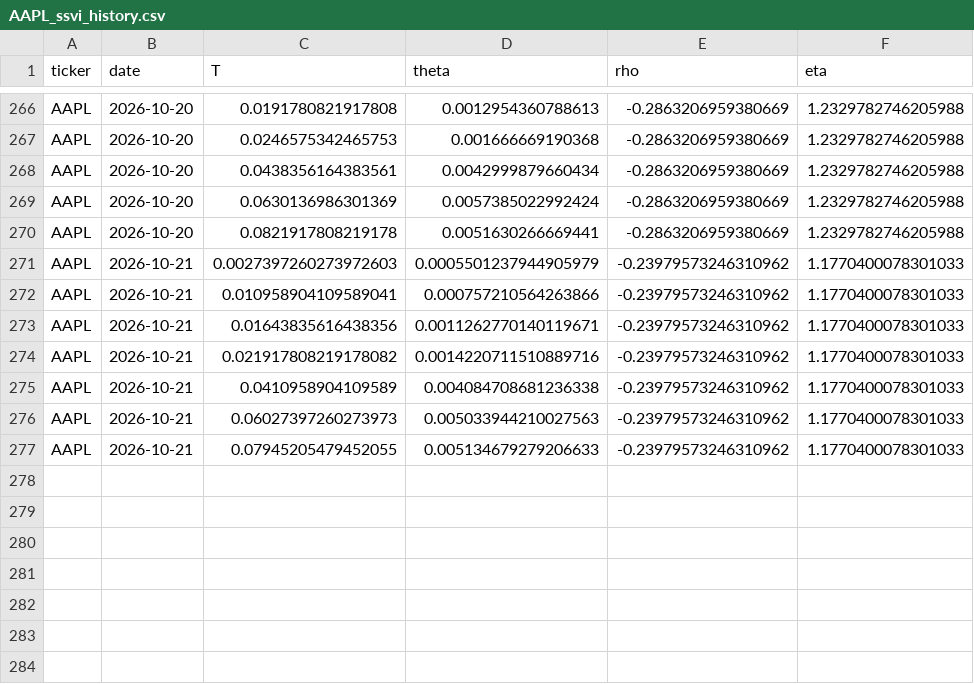
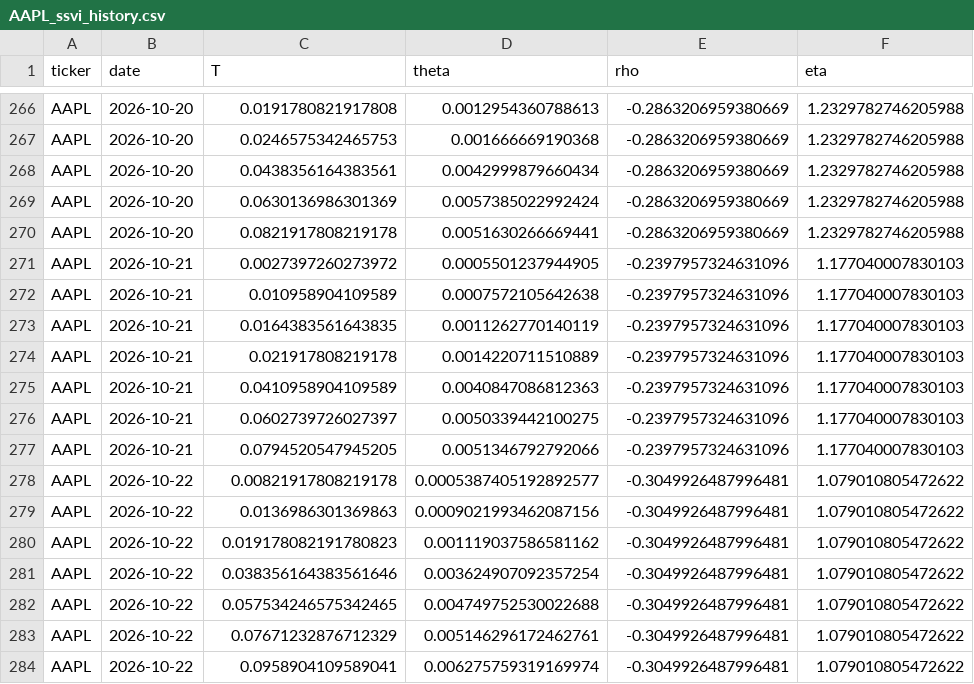
Before and after one commit to 0264224-netizen/Proyecto-1, a CSV file: history/AAPL_ssvi_history.csv, drawn as a sheet; only a part is shown, gaps mark what is left out.

```diff
--- a/history/AAPL_ssvi_history.csv
+++ b/history/AAPL_ssvi_history.csv
@@ -270,8 +270,15 @@ AAPL,2026-10-20,0.0630136986301369,0.0057385022992424,-0.2863206959380669,1.2329
 AAPL,2026-10-20,0.0821917808219178,0.0051630266669441,-0.2863206959380669,1.2329782746205988
-AAPL,2026-10-21,0.0027397260273972603,0.0005501237944905979,-0.23979573246310962,1.1770400078301033
-AAPL,2026-10-21,0.010958904109589041,0.000757210564263866,-0.23979573246310962,1.1770400078301033
-AAPL,2026-10-21,0.01643835616438356,0.0011262770140119671,-0.23979573246310962,1.1770400078301033
-AAPL,2026-10-21,0.021917808219178082,0.0014220711510889716,-0.23979573246310962,1.1770400078301033
-AAPL,2026-10-21,0.0410958904109589,0.004084708681236338,-0.23979573246310962,1.1770400078301033
-AAPL,2026-10-21,0.06027397260273973,0.005033944210027563,-0.23979573246310962,1.1770400078301033
-AAPL,2026-10-21,0.07945205479452055,0.005134679279206633,-0.23979573246310962,1.1770400078301033
+AAPL,2026-10-21,0.0027397260273972,0.0005501237944905,-0.2397957324631096,1.177040007830103
+AAPL,2026-10-21,0.010958904109589,0.0007572105642638,-0.2397957324631096,1.177040007830103
+AAPL,2026-10-21,0.0164383561643835,0.0011262770140119,-0.2397957324631096,1.177040007830103
+AAPL,2026-10-21,0.021917808219178,0.0014220711510889,-0.2397957324631096,1.177040007830103
+AAPL,2026-10-21,0.0410958904109589,0.0040847086812363,-0.2397957324631096,1.177040007830103
+AAPL,2026-10-21,0.0602739726027397,0.0050339442100275,-0.2397957324631096,1.177040007830103
+AAPL,2026-10-21,0.0794520547945205,0.0051346792792066,-0.2397957324631096,1.177040007830103
+AAPL,2026-10-22,0.00821917808219178,0.0005387405192892577,-0.3049926487996481,1.079010805472622
+AAPL,2026-10-22,0.0136986301369863,0.0009021993462087156,-0.3049926487996481,1.079010805472622
+AAPL,2026-10-22,0.019178082191780823,0.001119037586581162,-0.3049926487996481,1.079010805472622
+AAPL,2026-10-22,0.038356164383561646,0.003624907092357254,-0.3049926487996481,1.079010805472622
+AAPL,2026-10-22,0.057534246575342465,0.004749752530022688,-0.3049926487996481,1.079010805472622
+AAPL,2026-10-22,0.07671232876712329,0.005146296172462761,-0.3049926487996481,1.079010805472622
+AAPL,2026-10-22,0.0958904109589041,0.006275759319169974,-0.3049926487996481,1.079010805472622
```
Also changed, not shown: history/MSFT_ssvi_history.csv, history/TSLA_ssvi_history.csv.
